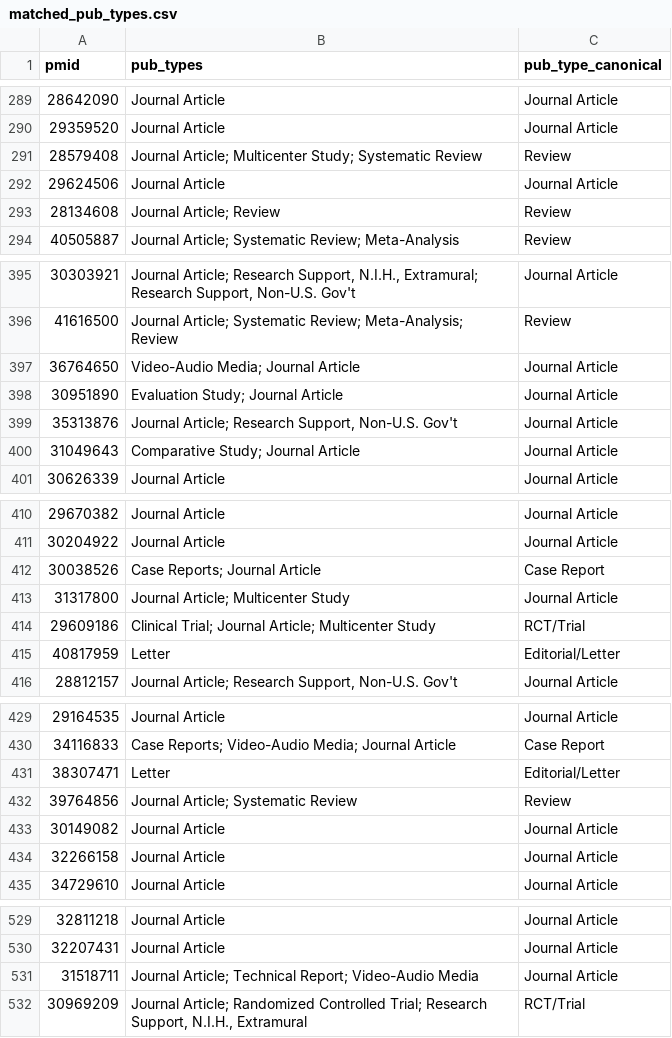
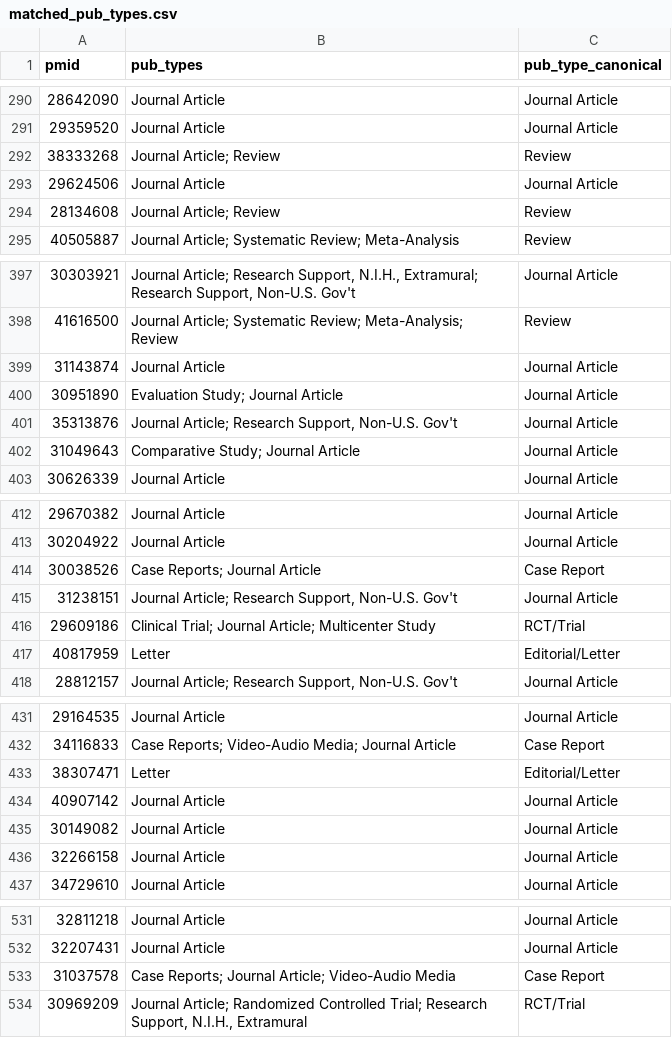
Before and after one commit to mufflyt/abstract_lifetime, a CSV file: data/processed/matched_pub_types.csv, drawn as a sheet; only a part is shown, gaps mark what is left out; removed rows and columns are numbered as before the commit, all else as after; the diff covers the shown part only; the diff names each change by its address in the sheet, - before the commit and + after, or states it on an @@ line.

```diff
--- a/data/processed/matched_pub_types.csv
+++ b/data/processed/matched_pub_types.csv
-row 291: 28579408 | Journal Article; Multicenter Study; Systematic Review | Review
+row 292: 38333268 | Journal Article; Review | Review
-row 397: 36764650 | Video-Audio Media; Journal Article | Journal Article
+row 399: 31143874 | Journal Article | Journal Article
-row 413: 31317800 | Journal Article; Multicenter Study | Journal Article
+row 415: 31238151 | Journal Article; Research Support, Non-U.S. Gov't | Journal Article
-row 432: 39764856 | Journal Article; Systematic Review | Review
+row 434: 40907142 | Journal Article | Journal Article
-row 531: 31518711 | Journal Article; Technical Report; Video-Audio Media | Journal Article
+row 533: 31037578 | Case Reports; Journal Article; Video-Audio Media | Case Report
```
Also changed, not shown: 15 added rows, 12 removed rows, 2 moved rows and 6 edited cells elsewhere in this file, data/processed/author_characteristics.csv, data/processed/match_scores.csv, 53 other files.
